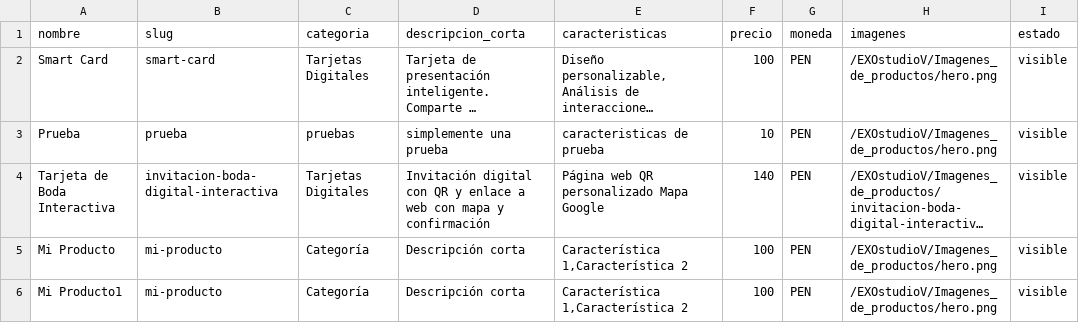
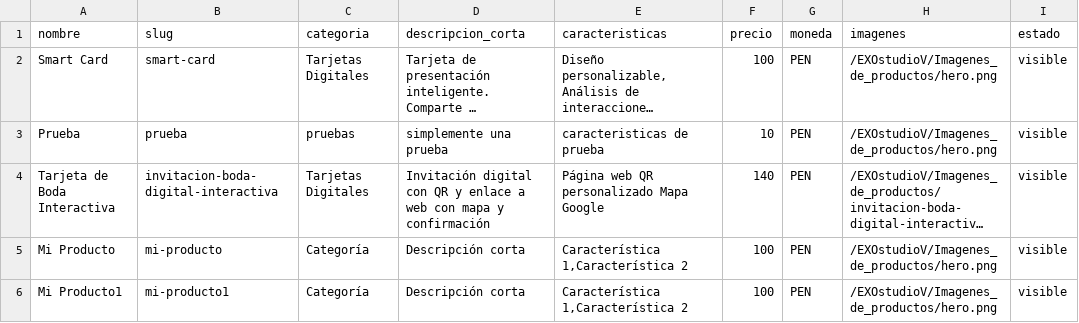
Before and after one commit to jpc19832020-tech/EXOstudioV, a CSV file: public/data/products.csv, drawn as a sheet; only a part is shown; long unchanged cells end in …; the diff names each change by its address in the sheet, - before the commit and + after, or states it on an @@ line.

Commit message:
ahorasi

```diff
--- a/public/data/products.csv
+++ b/public/data/products.csv
-B6 (slug): mi-producto
+B6 (slug): mi-producto1
```
